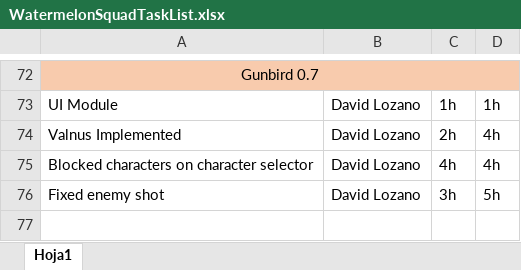
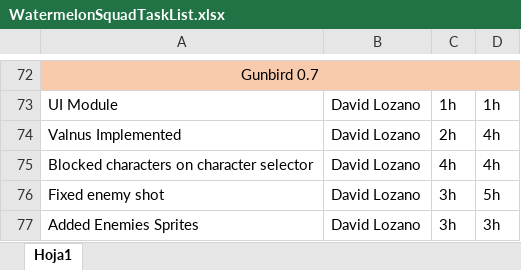
Before and after one commit to Dtotoro27/Watermelon-Squad, an Excel workbook: WatermelonSquadTaskList.xlsx, sheet Hoja1, drawn as a sheet; only a part is shown, gaps mark what is left out; values as stored, in another font and other column widths than the file's, no borders; the diff names each change by its address in the sheet, - before the commit and + after, or states it on an @@ line.

Commit message:
0.6.9.2
-Added all enemies sprites

```diff
--- a/WatermelonSquadTaskList.xlsx (sheet Hoja1)
+++ b/WatermelonSquadTaskList.xlsx (sheet Hoja1)
+row 77: Added Enemies Sprites | David Lozano | 3h | 3h
```
Also changed, not shown: 2 other files.
